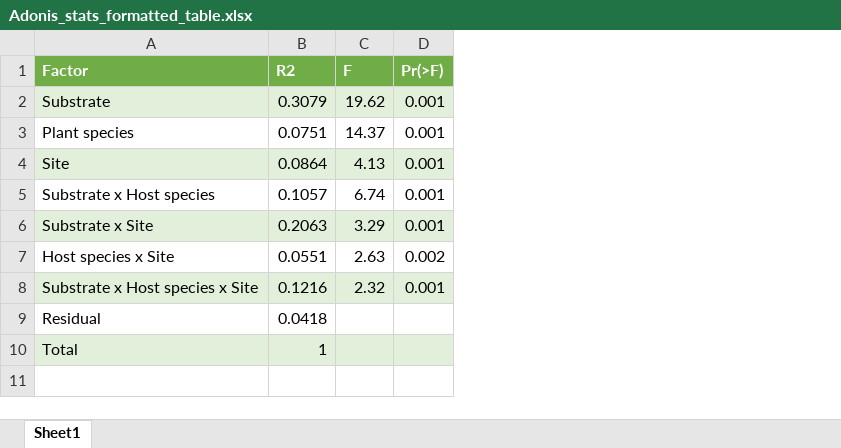
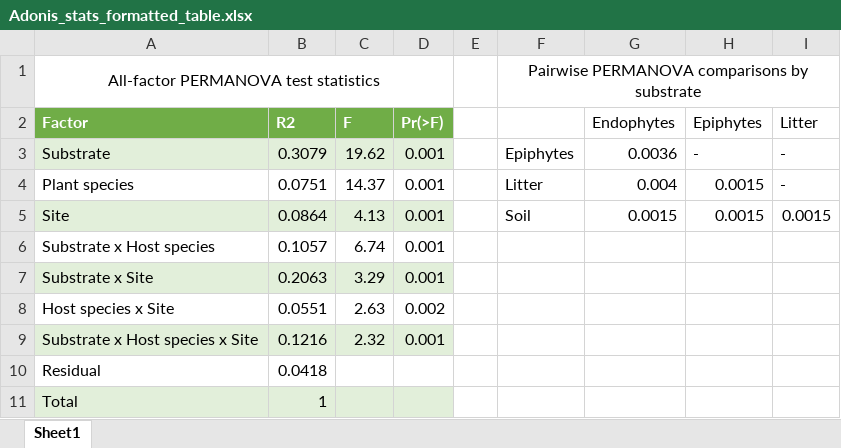
Before and after one commit to liberjul/Leaf_litter_communities, an Excel workbook: Tables/Adonis_stats_formatted_table.xlsx, sheet Sheet1, drawn as a sheet; values as stored, in another font and other column widths than the file's, no borders; addresses are those after the commit; the diff names each change by its address in the sheet, - before the commit and + after, or states it on an @@ line.

Commit message:
Tables for diversity and PERMANOVAs added.

```diff
--- a/Tables/Adonis_stats_formatted_table.xlsx (sheet Sheet1)
+++ b/Tables/Adonis_stats_formatted_table.xlsx (sheet Sheet1)
+column E, empty
+column F, rows 3-5: Epiphytes | Litter | Soil
+column G (Endophytes), rows 3-5: 0.0036 | 0.004 | 0.0015
+column H (Epiphytes), rows 3-5: - | 0.0015 | 0.0015
+column I (Litter), rows 3-5: - | - | 0.0015
+row 1: All-factor PERMANOVA test statistics |  |  |  |  | Pairwise PERMANOVA comparisons by substrate
```
Also changed, not shown: 5 other files.
